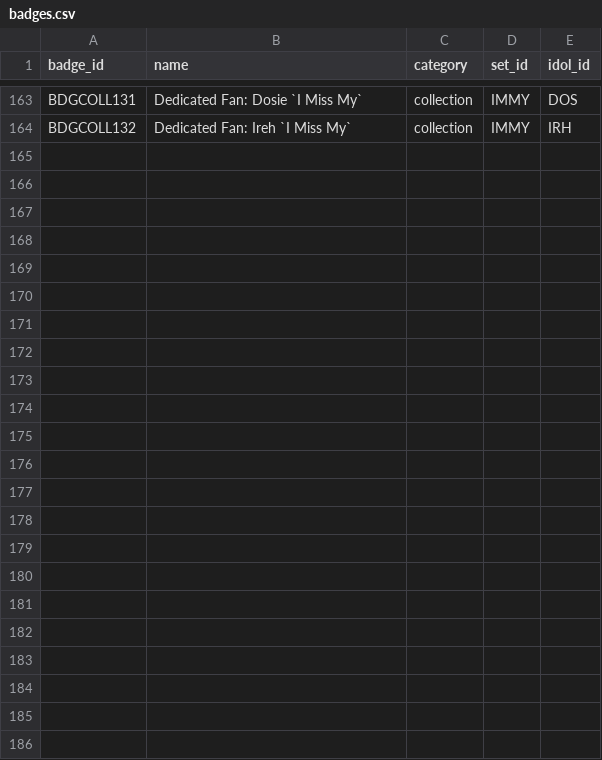
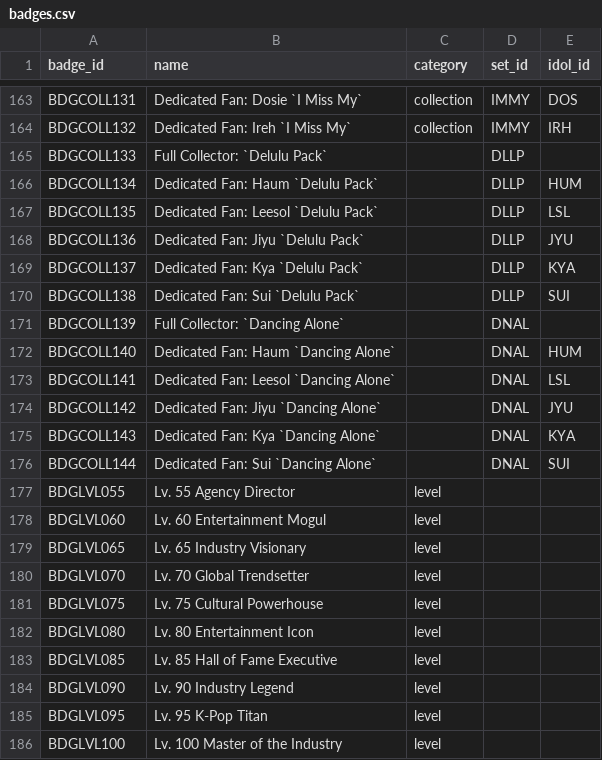
Before and after one commit to iojan715/KpopCardGame, a CSV file: data_upload/badges.csv, drawn as a sheet; only a part is shown, gaps mark what is left out.

```diff
--- a/data_upload/badges.csv
+++ b/data_upload/badges.csv
@@ -164 +164,23 @@ BDGCOLL131,Dedicated Fan: Dosie `I Miss My`,collection,IMMY,DOS
 BDGCOLL132,Dedicated Fan: Ireh `I Miss My`,collection,IMMY,IRH
+BDGCOLL133,Full Collector: `Delulu Pack`,,DLLP,
+BDGCOLL134,Dedicated Fan: Haum `Delulu Pack`,,DLLP,HUM
+BDGCOLL135,Dedicated Fan: Leesol `Delulu Pack`,,DLLP,LSL
+BDGCOLL136,Dedicated Fan: Jiyu `Delulu Pack`,,DLLP,JYU
+BDGCOLL137,Dedicated Fan: Kya `Delulu Pack`,,DLLP,KYA
+BDGCOLL138,Dedicated Fan: Sui `Delulu Pack`,,DLLP,SUI
+BDGCOLL139,Full Collector: `Dancing Alone`,,DNAL,
+BDGCOLL140,Dedicated Fan: Haum `Dancing Alone`,,DNAL,HUM
+BDGCOLL141,Dedicated Fan: Leesol `Dancing Alone`,,DNAL,LSL
+BDGCOLL142,Dedicated Fan: Jiyu `Dancing Alone`,,DNAL,JYU
+BDGCOLL143,Dedicated Fan: Kya `Dancing Alone`,,DNAL,KYA
+BDGCOLL144,Dedicated Fan: Sui `Dancing Alone`,,DNAL,SUI
+BDGLVL055,Lv. 55 Agency Director,level,,
+BDGLVL060,Lv. 60 Entertainment Mogul,level,,
+BDGLVL065,Lv. 65 Industry Visionary,level,,
+BDGLVL070,Lv. 70 Global Trendsetter,level,,
+BDGLVL075,Lv. 75 Cultural Powerhouse,level,,
+BDGLVL080,Lv. 80 Entertainment Icon,level,,
+BDGLVL085,Lv. 85 Hall of Fame Executive,level,,
+BDGLVL090,Lv. 90 Industry Legend,level,,
+BDGLVL095,Lv. 95 K-Pop Titan,level,,
+BDGLVL100,Lv. 100 Master of the Industry,level,,
```
Also changed, not shown: data_upload/levels.csv, data_upload/songs.csv, 1 other file.
